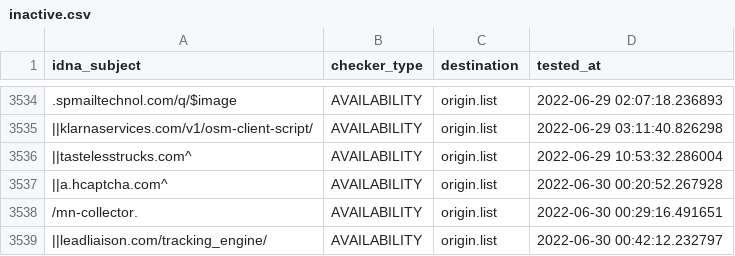
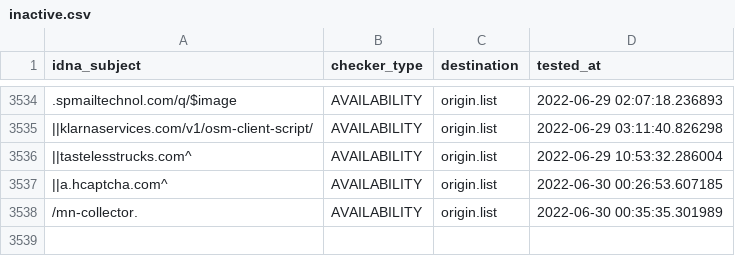
Before and after one commit to dead-hosts/easyprivacy_web_easylist.to, a CSV file: .pyfunceble/inactive.csv, drawn as a sheet; only a part is shown, gaps mark what is left out; the diff names each change by its address in the sheet, - before the commit and + after, or states it on an @@ line.

```diff
--- a/.pyfunceble/inactive.csv
+++ b/.pyfunceble/inactive.csv
-D3537 (tested_at): 2022-06-30 00:20:52.267928
+D3537 (tested_at): 2022-06-30 00:26:53.607185
-D3538 (tested_at): 2022-06-30 00:29:16.491651
+D3538 (tested_at): 2022-06-30 00:35:35.301989
-row 3539: ||leadliaison.com/tracking_engine/ | AVAILABILITY | origin.list | 2022-06-30 00:42:12.232797
```
Also changed, not shown: 5 other files.
